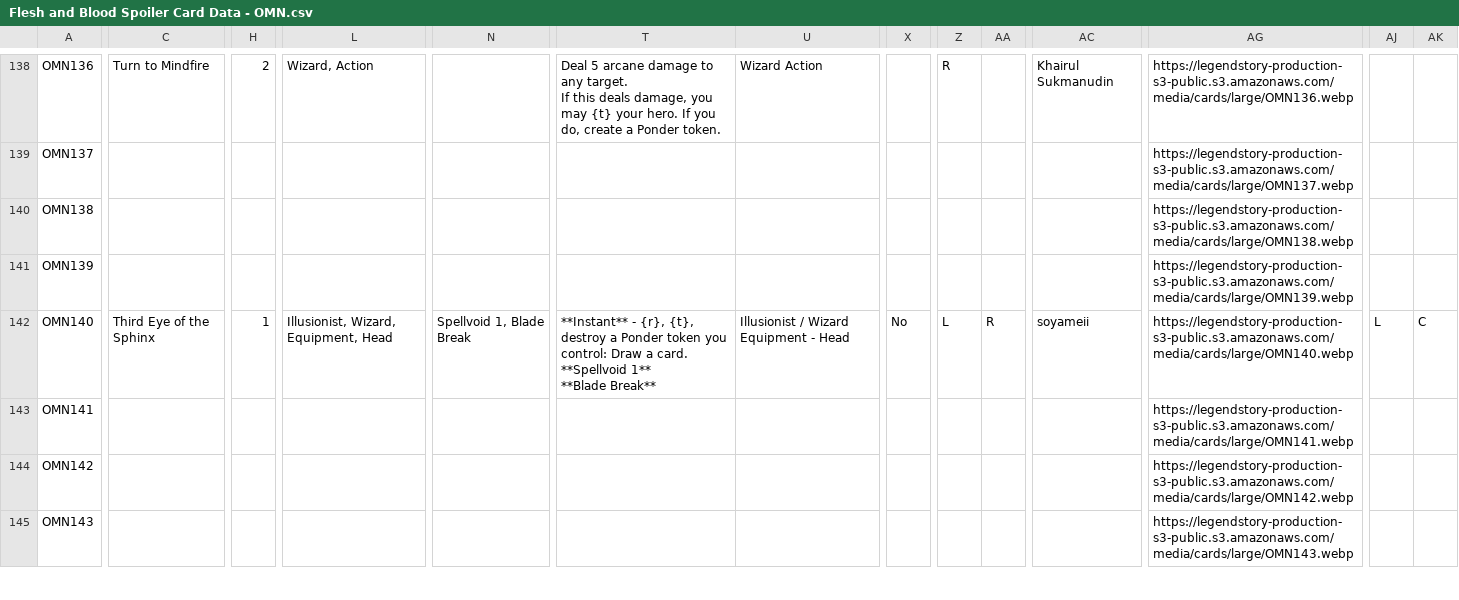
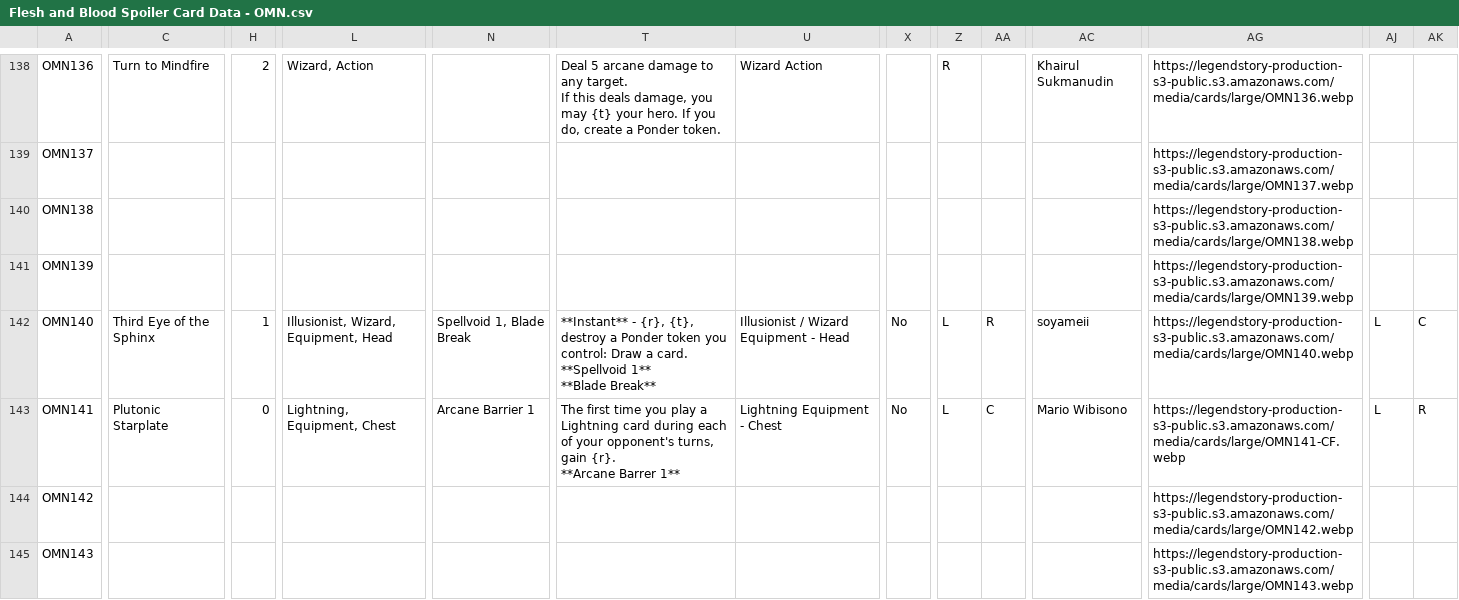
Before and after one commit to fabrary/cards, a CSV file: packages/cards/scripts/Spoiled/Flesh and Blood Spoiler Card Data - OMN.csv, drawn as a sheet; only a part is shown, gaps mark what is left out; ↵ is a line break in a cell; the diff covers the shown part only; the diff names each change by its address in the sheet, - before the commit and + after, or states it on an @@ line.

Commit message:
add card

```diff
--- a/packages/cards/scripts/Spoiled/Flesh and Blood Spoiler Card Data - OMN.csv
+++ b/packages/cards/scripts/Spoiled/Flesh and Blood Spoiler Card Data - OMN.csv
-C143: (empty)
+C143: Plutonic Starplate
-H143: (empty)
+H143: 0
-L143: (empty)
+L143: Lightning, Equipment, Chest
-N143: (empty)
+N143: Arcane Barrier 1
-T143: (empty)
+T143: The first time you play a Lightning card during each of your opponent's turns, gain {r}. ↵ **Arcane Barrer 1**
-U143: (empty)
+U143: Lightning Equipment - Chest
-X143: (empty)
+X143: No
-Z143: (empty)
+Z143: L
-AA143: (empty)
+AA143: C
-AC143: (empty)
+AC143: Mario Wibisono
-AG143: https://legendstory-production-s3-public.s3.amazonaws.com/media/cards/large/OMN141.webp
+AG143: https://legendstory-production-s3-public.s3.amazonaws.com/media/cards/large/OMN141-CF.webp
-AJ143: (empty)
+AJ143: L
-AK143: (empty)
+AK143: R
```
Also changed, not shown: 3 edited cells elsewhere in this file, 8 other files.
